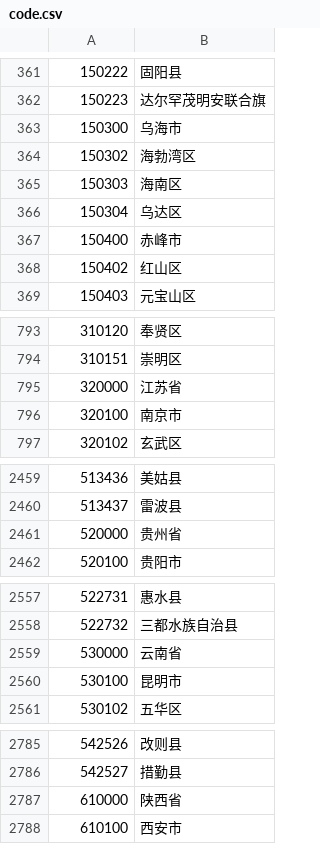
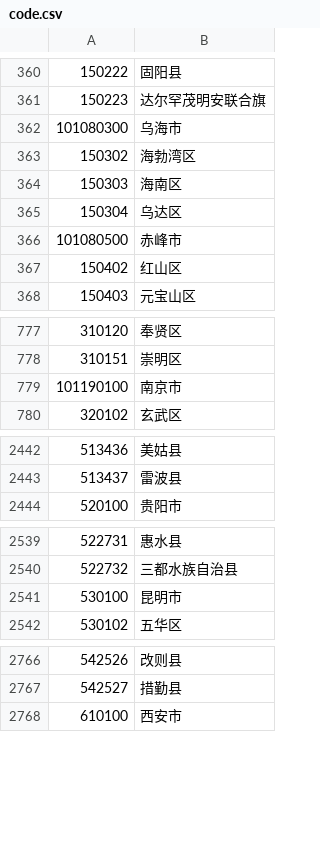
Before and after one commit to zouxingyuks/pacong, a CSV file: const/code.csv, drawn as a sheet; only a part is shown, gaps mark what is left out; the diff covers the shown part only.

```diff
--- a/const/code.csv
+++ b/const/code.csv
@@ -362,3 +361,3 @@
 150223,达尔罕茂明安联合旗
-150300, 乌海市
+101080300, 乌海市
 150302,海勃湾区
@@ -366,3 +365,3 @@
 150304,乌达区
-150400, 赤峰市
+101080500, 赤峰市
 150402,红山区
@@ -794,4 +778,3 @@
 310151,崇明区
-320000,江苏省
-320100, 南京市
+101190100, 南京市
 320102,玄武区
@@ -2460,3 +2443,2 @@
 513437,雷波县
-520000,贵州省
 520100, 贵阳市
@@ -2558,3 +2540,2 @@
 522732,三都水族自治县
-530000,云南省
 530100, 昆明市
@@ -2786,3 +2767,2 @@
 542527,措勤县
-610000,陕西省
 610100, 西安市
```
Also changed, not shown: 19 removed rows and 31 edited cells elsewhere in this file.
